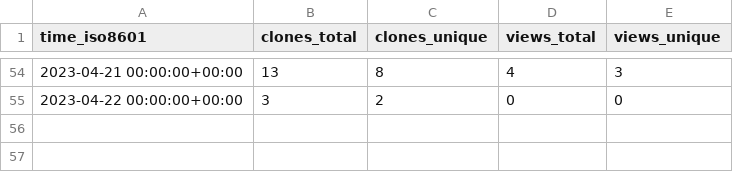
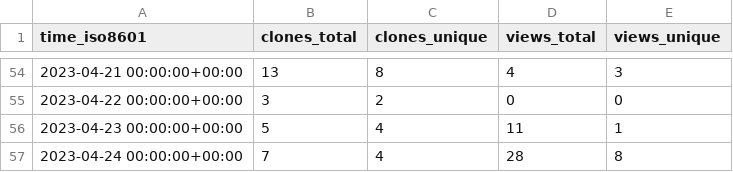
Before and after one commit to yext/pages-starter-react-locations, a CSV file: yext/pages-starter-react-locations/ghrs-data/views_clones_aggregate.csv, drawn as a sheet; only a part is shown, gaps mark what is left out; the diff names each change by its address in the sheet, - before the commit and + after, or states it on an @@ line.

```diff
--- a/yext/pages-starter-react-locations/ghrs-data/views_clones_aggregate.csv
+++ b/yext/pages-starter-react-locations/ghrs-data/views_clones_aggregate.csv
+row 56: 2023-04-23 00:00:00+00:00 | 5 | 4 | 11 | 1
+row 57: 2023-04-24 00:00:00+00:00 | 7 | 4 | 28 | 8
```
Also changed, not shown: 1 other file.
